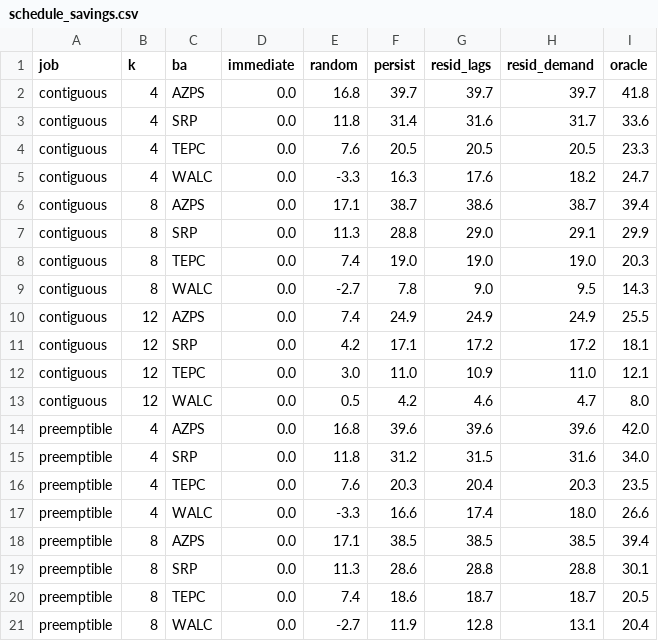
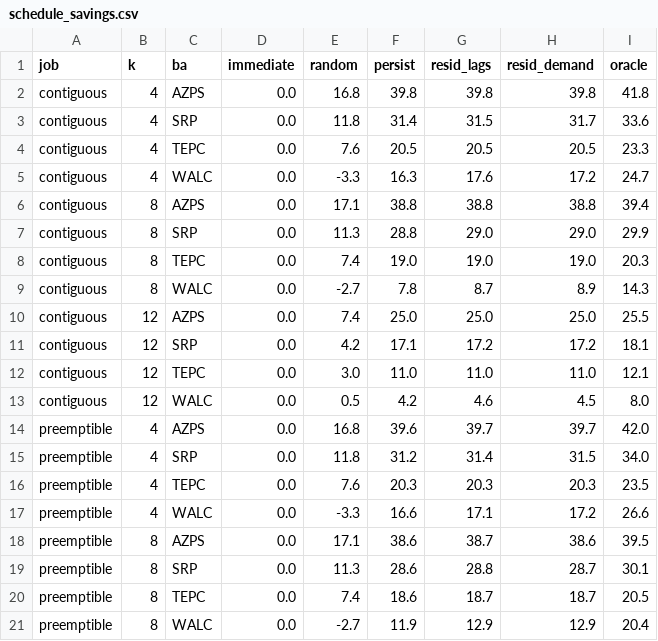
Before and after one commit to kbpate10/DSAE_Capstone_Fall26, a CSV file: results/schedule_savings.csv, drawn as a sheet; only a part is shown; the diff covers the shown part only.

```diff
--- a/results/schedule_savings.csv
+++ b/results/schedule_savings.csv
@@ -1,21 +1,21 @@
 job,k,ba,immediate,random,persist,resid_lags,resid_demand,oracle
-contiguous,4,AZPS,0.0,16.8,39.7,39.7,39.7,41.8
-contiguous,4,SRP,0.0,11.8,31.4,31.6,31.7,33.6
+contiguous,4,AZPS,0.0,16.8,39.8,39.8,39.8,41.8
+contiguous,4,SRP,0.0,11.8,31.4,31.5,31.7,33.6
 contiguous,4,TEPC,0.0,7.6,20.5,20.5,20.5,23.3
-contiguous,4,WALC,0.0,-3.3,16.3,17.6,18.2,24.7
-contiguous,8,AZPS,0.0,17.1,38.7,38.6,38.7,39.4
-contiguous,8,SRP,0.0,11.3,28.8,29.0,29.1,29.9
+contiguous,4,WALC,0.0,-3.3,16.3,17.6,17.2,24.7
+contiguous,8,AZPS,0.0,17.1,38.8,38.8,38.8,39.4
+contiguous,8,SRP,0.0,11.3,28.8,29.0,29.0,29.9
 contiguous,8,TEPC,0.0,7.4,19.0,19.0,19.0,20.3
-contiguous,8,WALC,0.0,-2.7,7.8,9.0,9.5,14.3
-contiguous,12,AZPS,0.0,7.4,24.9,24.9,24.9,25.5
+contiguous,8,WALC,0.0,-2.7,7.8,8.7,8.9,14.3
+contiguous,12,AZPS,0.0,7.4,25.0,25.0,25.0,25.5
 contiguous,12,SRP,0.0,4.2,17.1,17.2,17.2,18.1
-contiguous,12,TEPC,0.0,3.0,11.0,10.9,11.0,12.1
-contiguous,12,WALC,0.0,0.5,4.2,4.6,4.7,8.0
-preemptible,4,AZPS,0.0,16.8,39.6,39.6,39.6,42.0
-preemptible,4,SRP,0.0,11.8,31.2,31.5,31.6,34.0
-preemptible,4,TEPC,0.0,7.6,20.3,20.4,20.3,23.5
-preemptible,4,WALC,0.0,-3.3,16.6,17.4,18.0,26.6
-preemptible,8,AZPS,0.0,17.1,38.5,38.5,38.5,39.4
-preemptible,8,SRP,0.0,11.3,28.6,28.8,28.8,30.1
+contiguous,12,TEPC,0.0,3.0,11.0,11.0,11.0,12.1
+contiguous,12,WALC,0.0,0.5,4.2,4.6,4.5,8.0
+preemptible,4,AZPS,0.0,16.8,39.6,39.7,39.7,42.0
+preemptible,4,SRP,0.0,11.8,31.2,31.4,31.5,34.0
+preemptible,4,TEPC,0.0,7.6,20.3,20.3,20.3,23.5
+preemptible,4,WALC,0.0,-3.3,16.6,17.1,17.2,26.6
+preemptible,8,AZPS,0.0,17.1,38.6,38.7,38.6,39.5
+preemptible,8,SRP,0.0,11.3,28.6,28.8,28.7,30.1
 preemptible,8,TEPC,0.0,7.4,18.6,18.7,18.7,20.5
-preemptible,8,WALC,0.0,-2.7,11.9,12.8,13.1,20.4
+preemptible,8,WALC,0.0,-2.7,11.9,12.9,12.9,20.4
```
Also changed, not shown: 5 edited cells elsewhere in this file, results/forecast_metrics.csv, results/forecast_nn_metrics.csv, 5 other files.
